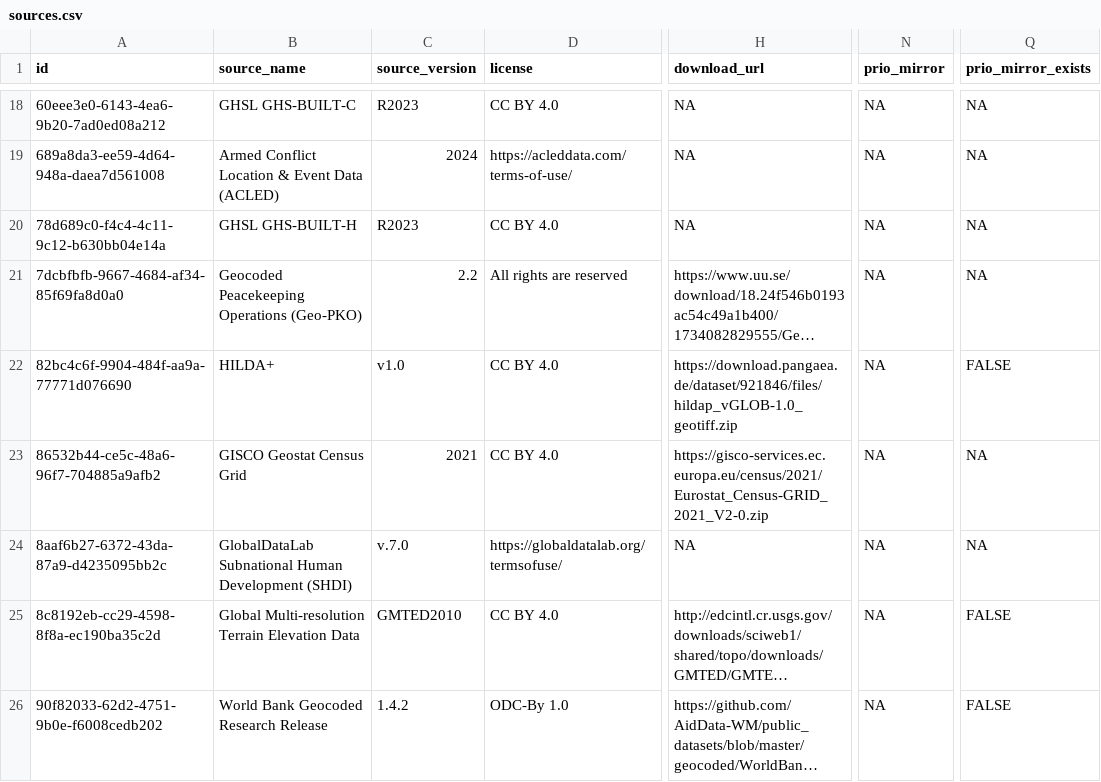
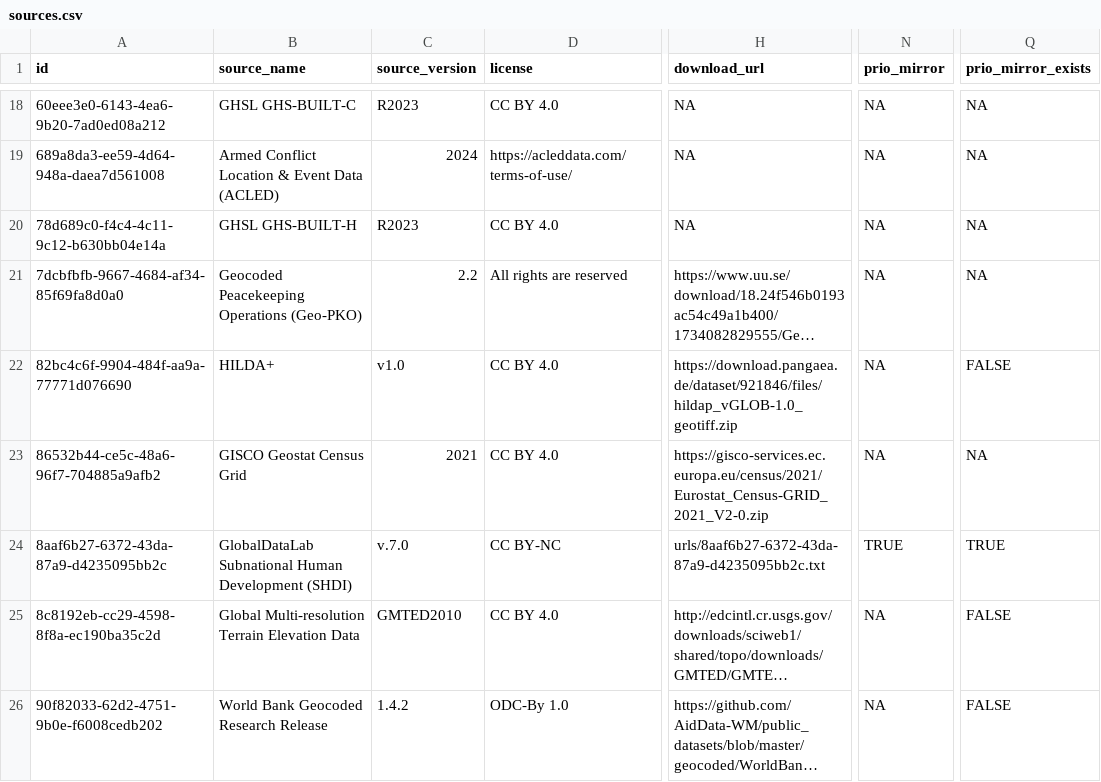
Before and after one commit to prio-data/priogrid, a CSV file: data_raw/sources.csv, drawn as a sheet; only a part is shown, gaps mark what is left out; long unchanged cells end in …; the diff names each change by its address in the sheet, - before the commit and + after, or states it on an @@ line.

Commit message:
Added SHDI prio mirror to sources

```diff
--- a/data_raw/sources.csv
+++ b/data_raw/sources.csv
-D24 (license): https://globaldatalab.org/termsofuse/
+D24 (license): CC BY-NC
-H24 (download_url): NA
+H24 (download_url): urls/8aaf6b27-6372-43da-87a9-d4235095bb2c.txt
-N24 (prio_mirror): NA
+N24 (prio_mirror): TRUE
-Q24 (prio_mirror_exists): NA
+Q24 (prio_mirror_exists): TRUE
```
Also changed, not shown: 1 other file.
